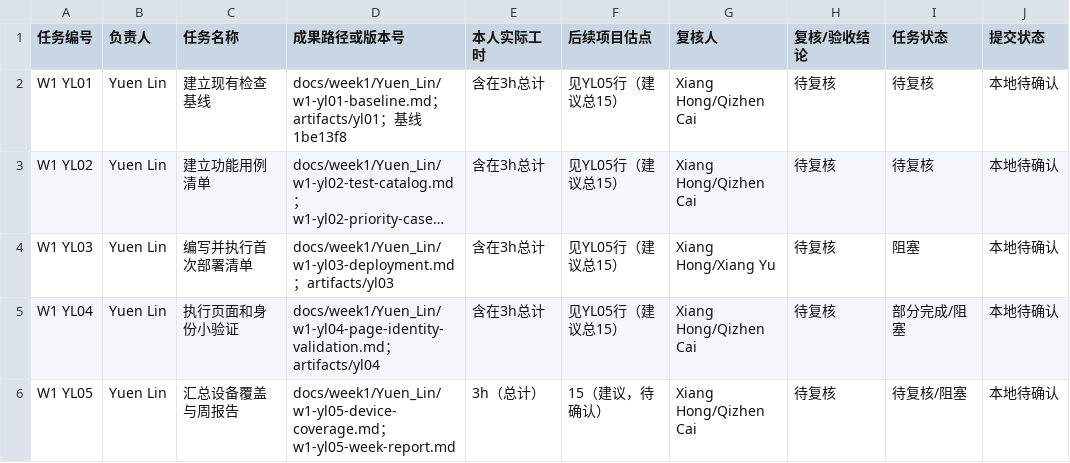
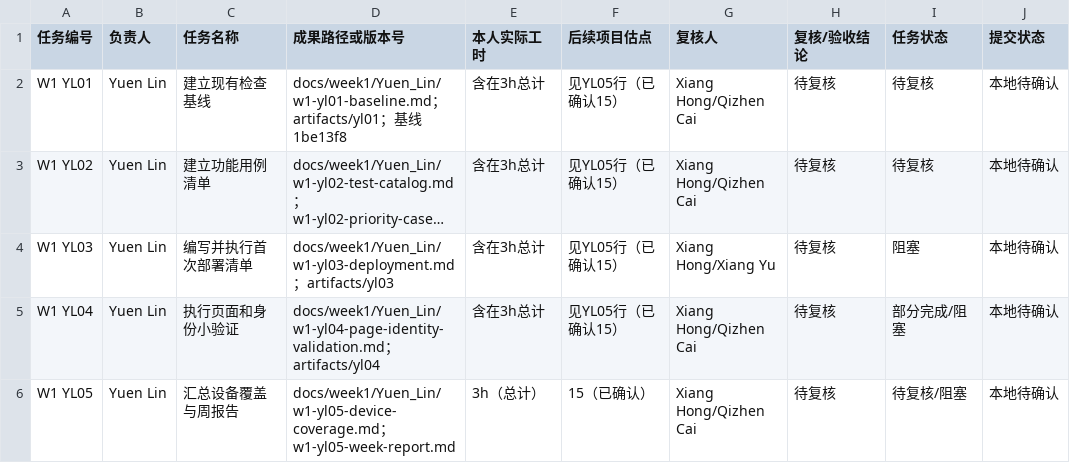
Before and after one commit to HX-Jan/MoodSky, a CSV file: docs/week1/Yuen_Lin/w1-yl05-h05-return.csv, drawn as a sheet; only a part is shown; long unchanged cells end in …; the diff names each change by its address in the sheet, - before the commit and + after, or states it on an @@ line.

Commit message:
docs(week1): record confirmed effort estimate and cloud approval request

```diff
--- a/docs/week1/Yuen_Lin/w1-yl05-h05-return.csv
+++ b/docs/week1/Yuen_Lin/w1-yl05-h05-return.csv
-F2:F5 (后续项目估点): 见YL05行（建议总15）
+F2:F5 (后续项目估点): 见YL05行（已确认15）
-F6 (后续项目估点): 15（建议，待确认）
+F6 (后续项目估点): 15（已确认）
```
Also changed, not shown: 2 other files.
